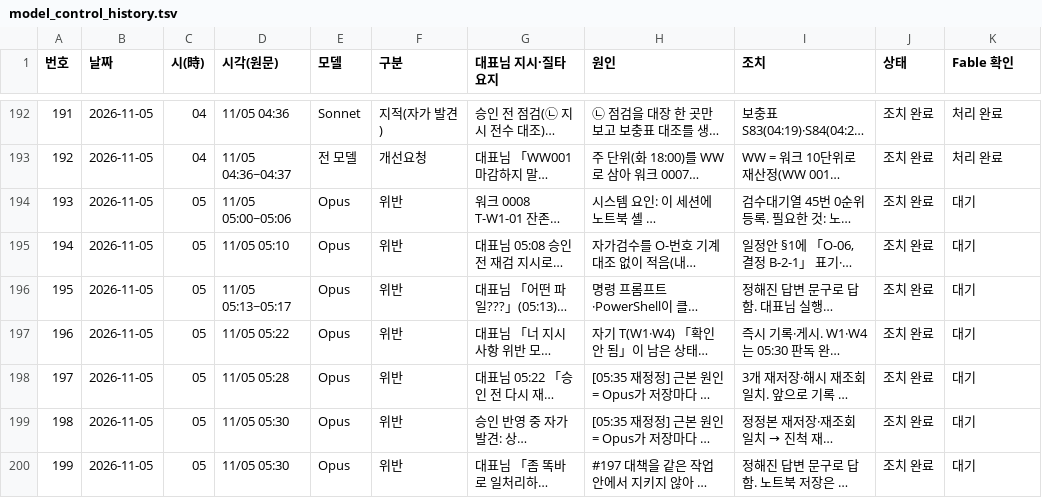
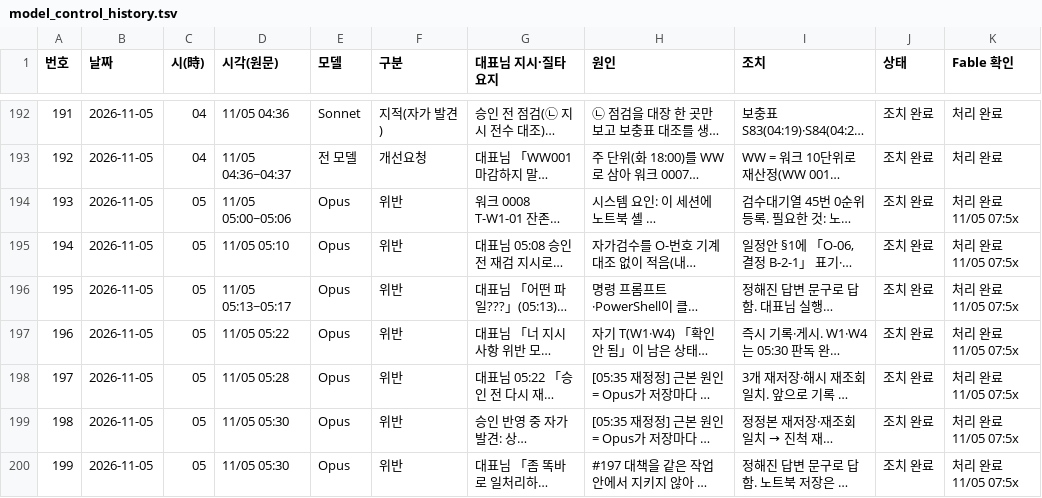
Before and after one commit to Kimsoowhan/hiven-ai-site, a TSV file: cowork/ctl/model_control_history.tsv, drawn as a sheet; only a part is shown, gaps mark what is left out; long unchanged cells end in …; the diff covers the shown part only; the diff names each change by its address in the sheet, - before the commit and + after, or states it on an @@ line.

```diff
--- a/cowork/ctl/model_control_history.tsv
+++ b/cowork/ctl/model_control_history.tsv
-K194:K200 (Fable 확인): 대기
+K194:K200 (Fable 확인): 처리 완료 11/05 07:5x
```
Also changed, not shown: 9 added rows and 34 edited cells elsewhere in this file, cowork/ctl/action_lifecycle.tsv, cowork/ctl/model_control_status.tsv, 11 other files.
